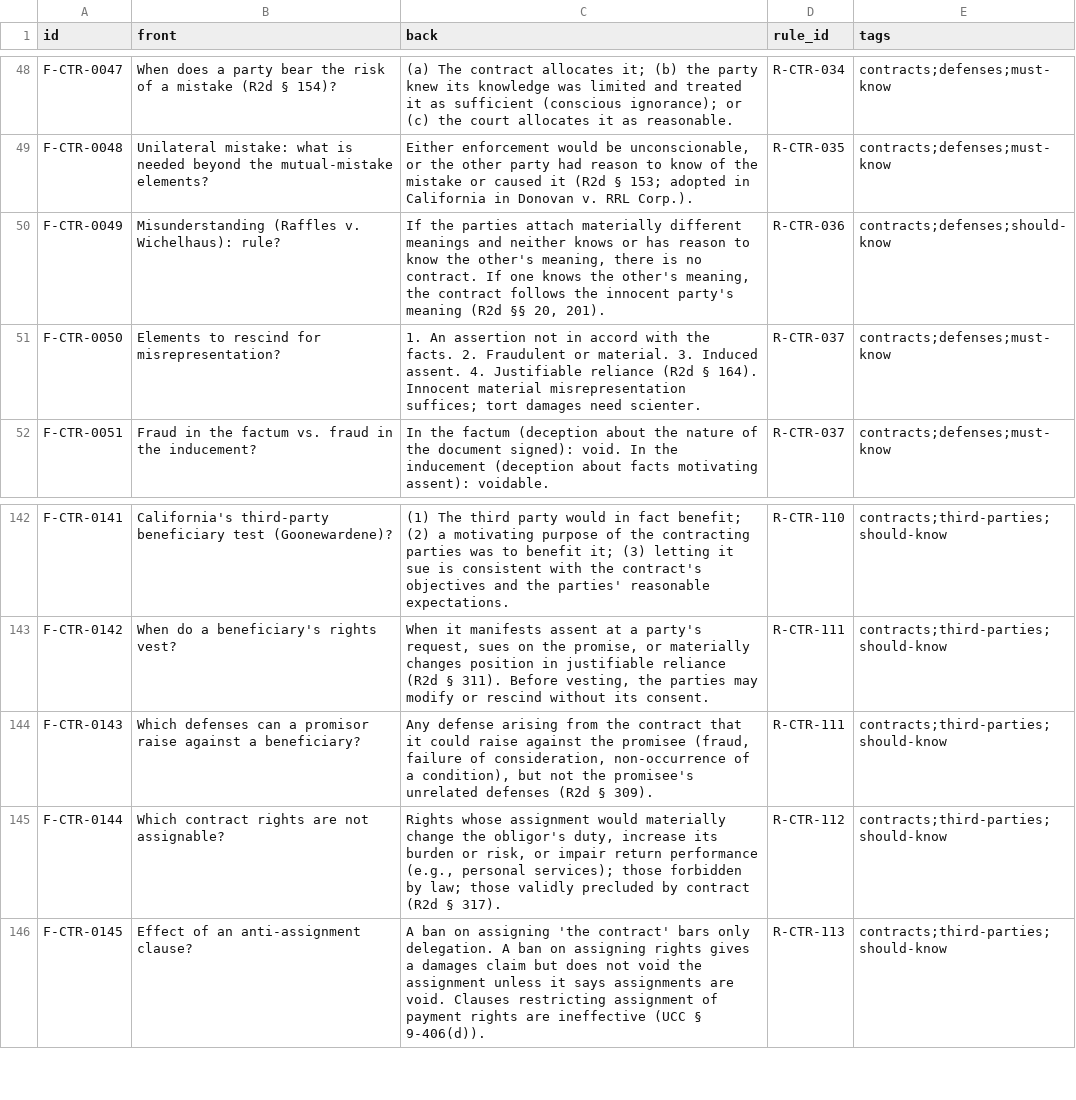
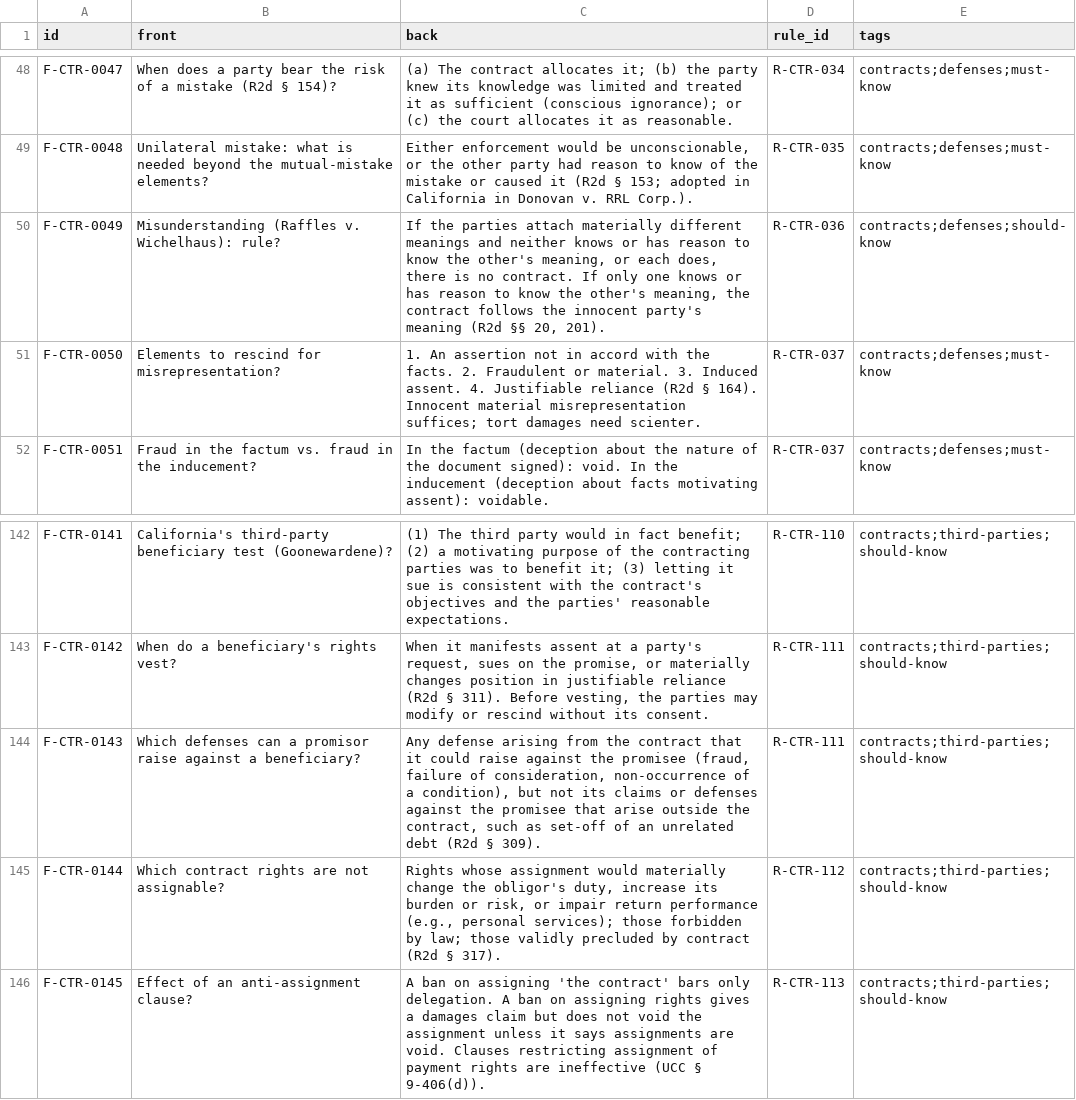
Before and after one commit to FrankHuang94/ca-bar-prep-claude, a CSV file: 03-subjects/contracts/flashcards.csv, drawn as a sheet; only a part is shown, gaps mark what is left out.

```diff
--- a/03-subjects/contracts/flashcards.csv
+++ b/03-subjects/contracts/flashcards.csv
@@ -49,3 +49,3 @@ F-CTR-0047,When does a party bear the risk of a mistake (R2d § 154)?,(a) The co
 F-CTR-0048,Unilateral mistake: what is needed beyond the mutual-mistake elements?,"Either enforcement would be unconscionable, or the other party had reason to know of the mistake or caused it (R2d § 153; adopted in California in Donovan v. RRL Corp.).",R-CTR-035,contracts;defenses;must-know
-F-CTR-0049,Misunderstanding (Raffles v. Wichelhaus): rule?,"If the parties attach materially different meanings and neither knows or has reason to know the other's meaning, there is no contract. If one knows the other's meaning, the contract follows the innocent party's meaning (R2d §§ 20, 201).",R-CTR-036,contracts;defenses;should-know
+F-CTR-0049,Misunderstanding (Raffles v. Wichelhaus): rule?,"If the parties attach materially different meanings and neither knows or has reason to know the other's meaning, or each does, there is no contract. If only one knows or has reason to know the other's meaning, the contract follows the innocent party's meaning (R2d §§ 20, 201).",R-CTR-036,contracts;defenses;should-know
 F-CTR-0050,Elements to rescind for misrepresentation?,1. An assertion not in accord with the facts. 2. Fraudulent or material. 3. Induced assent. 4. Justifiable reliance (R2d § 164). Innocent material misrepresentation suffices; tort damages need scienter.,R-CTR-037,contracts;defenses;must-know
@@ -143,3 +143,3 @@ F-CTR-0141,California's third-party beneficiary test (Goonewardene)?,(1) The thi
 F-CTR-0142,When do a beneficiary's rights vest?,"When it manifests assent at a party's request, sues on the promise, or materially changes position in justifiable reliance (R2d § 311). Before vesting, the parties may modify or rescind without its consent.",R-CTR-111,contracts;third-parties;should-know
-F-CTR-0143,Which defenses can a promisor raise against a beneficiary?,"Any defense arising from the contract that it could raise against the promisee (fraud, failure of consideration, non-occurrence of a condition), but not the promisee's unrelated defenses (R2d § 309).",R-CTR-111,contracts;third-parties;should-know
+F-CTR-0143,Which defenses can a promisor raise against a beneficiary?,"Any defense arising from the contract that it could raise against the promisee (fraud, failure of consideration, non-occurrence of a condition), but not its claims or defenses against the promisee that arise outside the contract, such as set-off of an unrelated debt (R2d § 309).",R-CTR-111,contracts;third-parties;should-know
 F-CTR-0144,Which contract rights are not assignable?,"Rights whose assignment would materially change the obligor's duty, increase its burden or risk, or impair return performance (e.g., personal services); those forbidden by law; those validly precluded by contract (R2d § 317).",R-CTR-112,contracts;third-parties;should-know
```
Also changed, not shown: 03-subjects/real-property/flashcards.csv, 03-subjects/torts/flashcards.csv, 16 other files.
